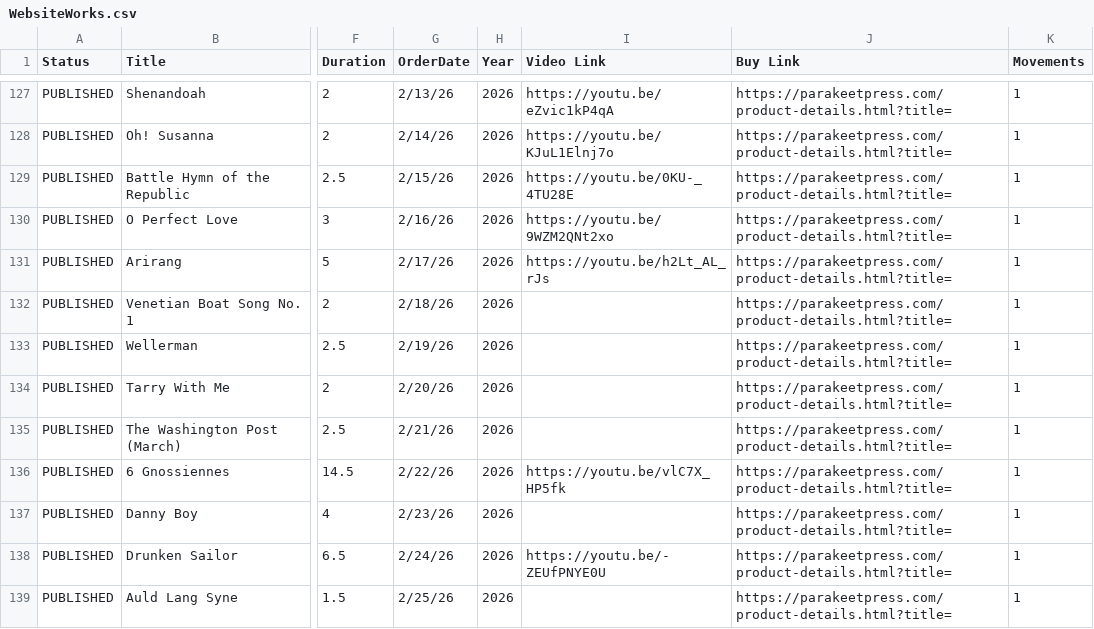
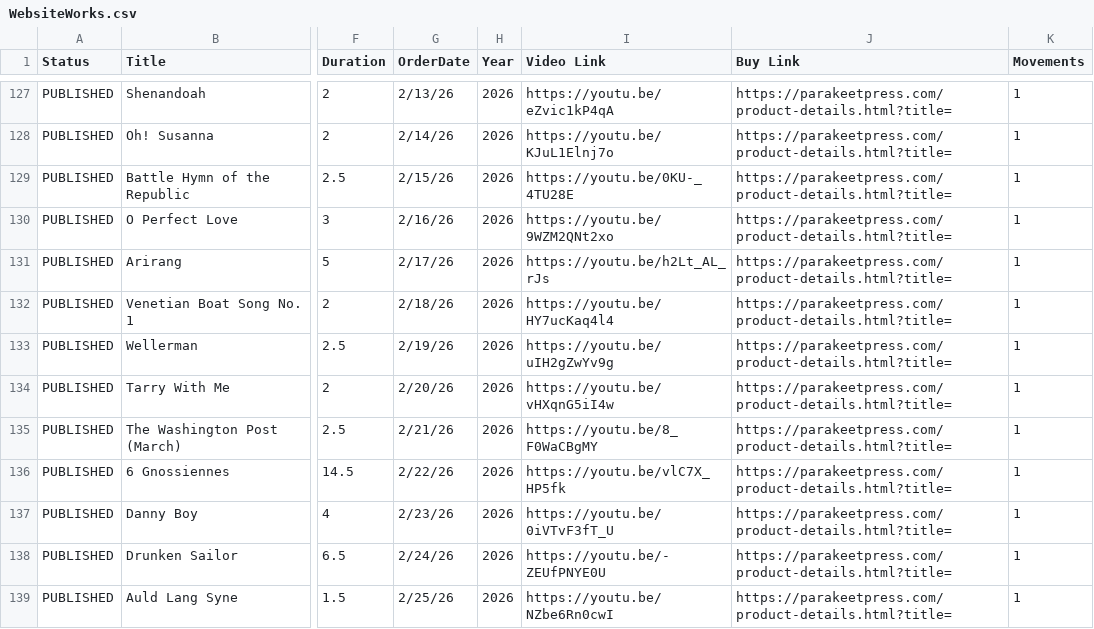
Before and after one commit to mkend291/dankimcomposer, a CSV file: WebsiteWorks.csv, drawn as a sheet; only a part is shown, gaps mark what is left out; the diff covers the shown part only; the diff names each change by its address in the sheet, - before the commit and + after, or states it on an @@ line.

Commit message:
Update WebsiteWorks.csv

```diff
--- a/WebsiteWorks.csv
+++ b/WebsiteWorks.csv
-I132 (Video Link): (empty)
+I132 (Video Link): https://youtu.be/HY7ucKaq4l4
-I133 (Video Link): (empty)
+I133 (Video Link): https://youtu.be/uIH2gZwYv9g
-I134 (Video Link): (empty)
+I134 (Video Link): https://youtu.be/vHXqnG5iI4w
-I135 (Video Link): (empty)
+I135 (Video Link): https://youtu.be/8_F0WaCBgMY
-I137 (Video Link): (empty)
+I137 (Video Link): https://youtu.be/0iVTvF3fT_U
-I139 (Video Link): (empty)
+I139 (Video Link): https://youtu.be/NZbe6Rn0cwI
```
Also changed, not shown: 2 added rows and 5 edited cells elsewhere in this file.
